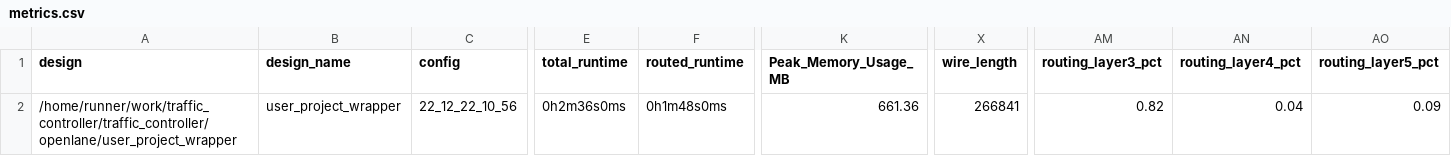
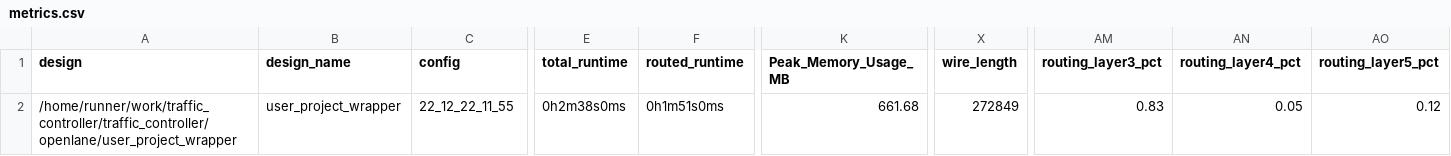
Before and after one commit to AsmaMohsin1507/traffic_controller, a CSV file: signoff/user_project_wrapper/metrics.csv, drawn as a sheet; only a part is shown, gaps mark what is left out; the diff names each change by its address in the sheet, - before the commit and + after, or states it on an @@ line.

```diff
--- a/signoff/user_project_wrapper/metrics.csv
+++ b/signoff/user_project_wrapper/metrics.csv
-C2 (config): 22_12_22_10_56
+C2 (config): 22_12_22_11_55
-E2 (total_runtime): 0h2m36s0ms
+E2 (total_runtime): 0h2m38s0ms
-F2 (routed_runtime): 0h1m48s0ms
+F2 (routed_runtime): 0h1m51s0ms
-K2 (Peak_Memory_Usage_MB): 661.36
+K2 (Peak_Memory_Usage_MB): 661.68
-X2 (wire_length): 266841
+X2 (wire_length): 272849
-AM2 (routing_layer3_pct): 0.82
+AM2 (routing_layer3_pct): 0.83
-AN2 (routing_layer4_pct): 0.04
+AN2 (routing_layer4_pct): 0.05
-AO2 (routing_layer5_pct): 0.09
+AO2 (routing_layer5_pct): 0.12
```
Also changed, not shown: signoff/tiny_user_project/metrics.csv, 31 other files.
